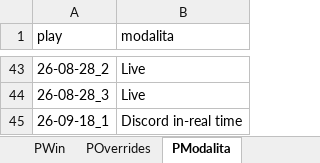
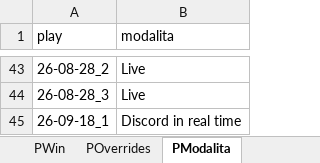
Before and after one commit to FilippoMart/WW-Discord, an Excel workbook: WWDiscordtemplate.xlsx, sheet PModalita, drawn as a sheet; only a part is shown, gaps mark what is left out; values as stored, in another font and other column widths than the file's, no borders; the diff names each change by its address in the sheet, - before the commit and + after, or states it on an @@ line.

```diff
--- a/WWDiscordtemplate.xlsx (sheet PModalita)
+++ b/WWDiscordtemplate.xlsx (sheet PModalita)
-B45 (modalita): Discord in-real time
+B45 (modalita): Discord in real time
```
Also changed, not shown: 1 other file.
